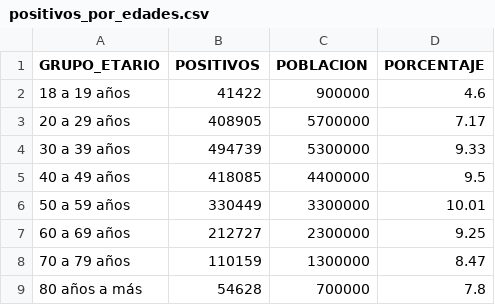
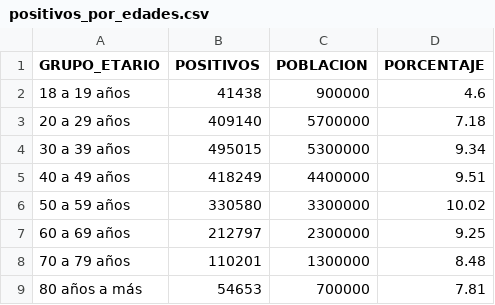
Before and after one commit to annaabsi/git-scraper-covid19, a CSV file: resultados/positivos_por_edades.csv, drawn as a sheet.

```diff
--- a/resultados/positivos_por_edades.csv
+++ b/resultados/positivos_por_edades.csv
@@ -1,9 +1,9 @@
 GRUPO_ETARIO,POSITIVOS,POBLACION,PORCENTAJE
-18 a 19 años,41422,900000,4.6
-20 a 29 años,408905,5700000,7.17
-30 a 39 años,494739,5300000,9.33
-40 a 49 años,418085,4400000,9.5
-50 a 59 años,330449,3300000,10.01
-60 a 69 años,212727,2300000,9.25
-70 a 79 años,110159,1300000,8.47
-80 años a más,54628,700000,7.8
+18 a 19 años,41438,900000,4.6
+20 a 29 años,409140,5700000,7.18
+30 a 39 años,495015,5300000,9.34
+40 a 49 años,418249,4400000,9.51
+50 a 59 años,330580,3300000,10.02
+60 a 69 años,212797,2300000,9.25
+70 a 79 años,110201,1300000,8.48
+80 años a más,54653,700000,7.81
```
Also changed, not shown: resultados/positivos_acumulados.csv, resultados/positivos_diarios.csv, 4 other files.
